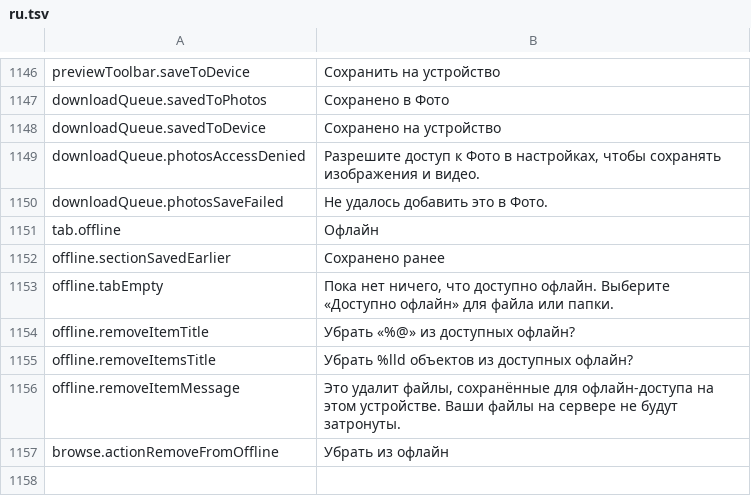
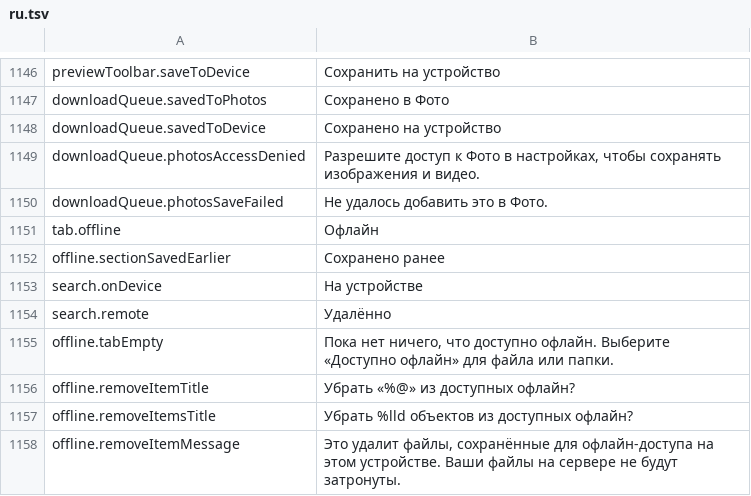
Before and after one commit to PhillipMaizza/NextExplorer-iOS, a TSV file: Packages/Localization/translations/ru.tsv, drawn as a sheet; only a part is shown, gaps mark what is left out; the shorter side is filled out with more unchanged rows; the diff names each change by its address in the sheet, - before the commit and + after, or states it on an @@ line.

```diff
--- a/Packages/Localization/translations/ru.tsv
+++ b/Packages/Localization/translations/ru.tsv
+row 1153: search.onDevice | На устройстве
+row 1154: search.remote | Удалённо
```
Also changed, not shown: Packages/Localization/translations/el.tsv, Packages/Localization/translations/hi.tsv, 48 other files.
